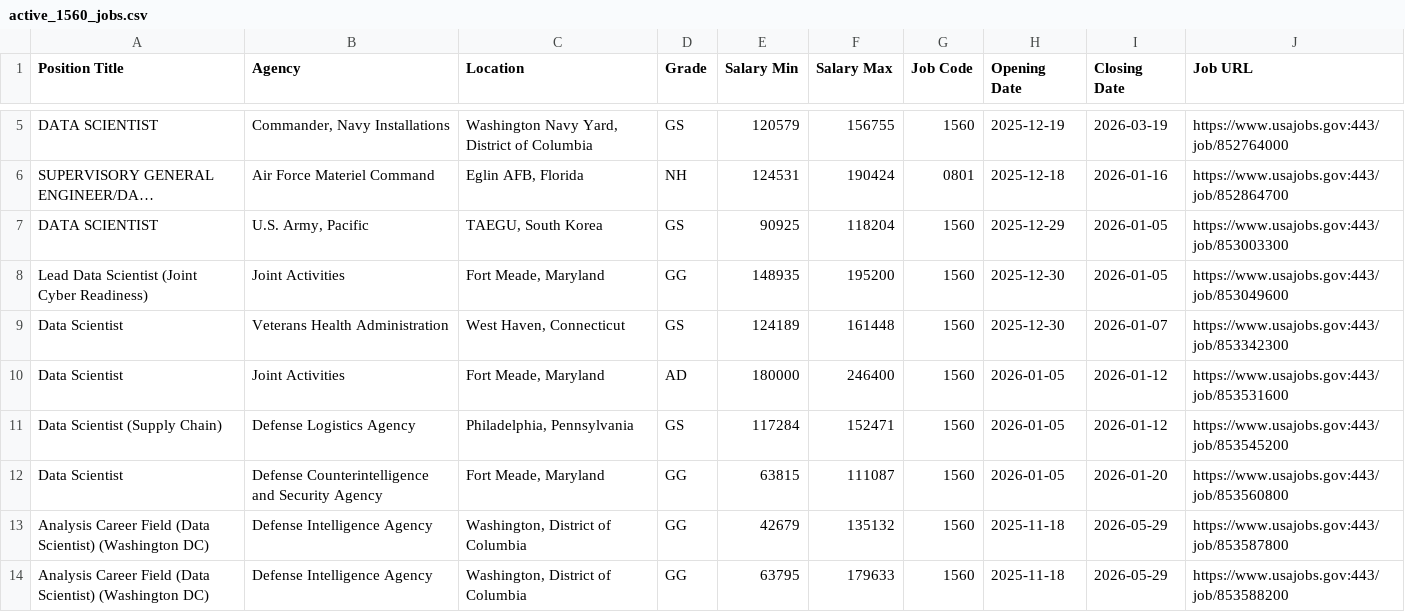
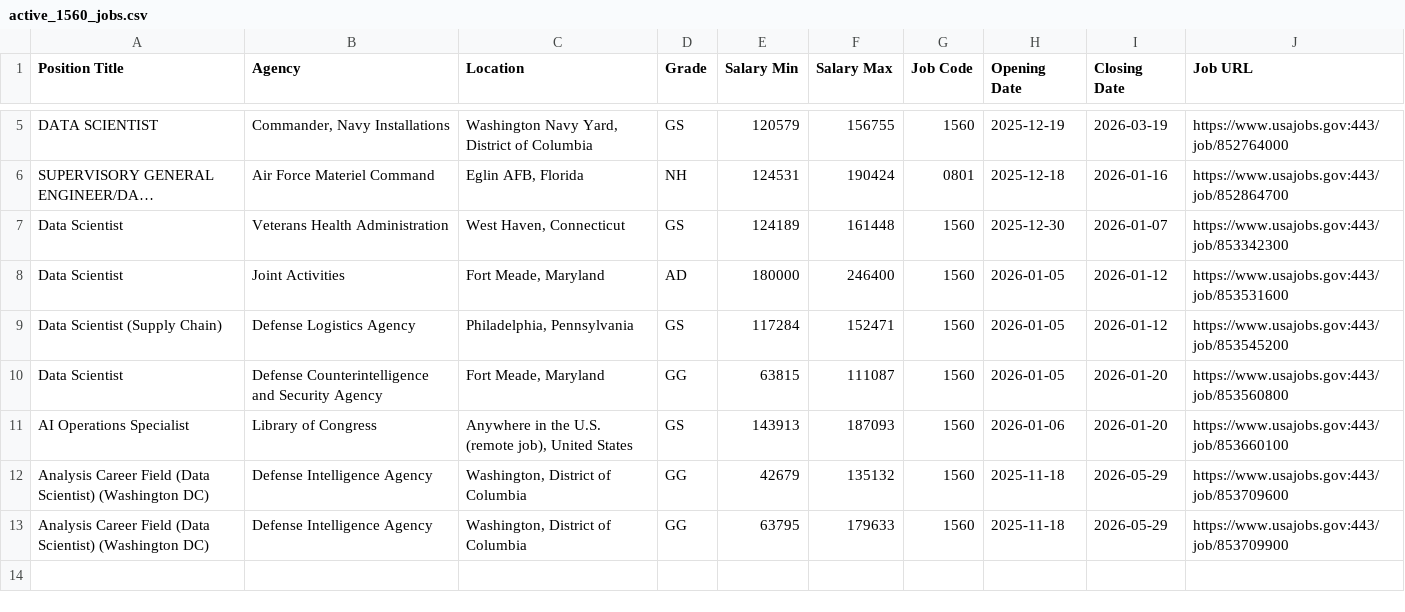
Before and after one commit to fartbagxp/fedjobs, a CSV file: data/raw/active_1560_jobs.csv, drawn as a sheet; only a part is shown, gaps mark what is left out; long unchanged cells end in …; removed rows and columns are numbered as before the commit, all else as after; the diff names each change by its address in the sheet, - before the commit and + after, or states it on an @@ line.

```diff
--- a/data/raw/active_1560_jobs.csv
+++ b/data/raw/active_1560_jobs.csv
-row 7: DATA SCIENTIST | U.S. Army, Pacific | TAEGU, South Korea | GS | 90925 | 118204 | 1560 | 2025-12-29 | 2026-01-05 | https://www.usajobs.gov:443/job/853003300
-row 8: Lead Data Scientist (Joint Cyber Readiness) | Joint Activities | Fort Meade, Maryland | GG | 148935 | 195200 | 1560 | 2025-12-30 | 2026-01-05 | https://www.usajobs.gov:443/job/853049600
+row 11: AI Operations Specialist | Library of Congress | Anywhere in the U.S. (remote job), United States | GS | 143913 | 187093 | 1560 | 2026-01-06 | 2026-01-20 | https://www.usajobs.gov:443/job/853660100
-J12 (Job URL): https://www.usajobs.gov:443/job/853587800
+J12 (Job URL): https://www.usajobs.gov:443/job/853709600
-J13 (Job URL): https://www.usajobs.gov:443/job/853588200
+J13 (Job URL): https://www.usajobs.gov:443/job/853709900
```
Also changed, not shown: data/raw/active_0854_jobs.csv, data/raw/active_1550_jobs.csv, 2 other files.
